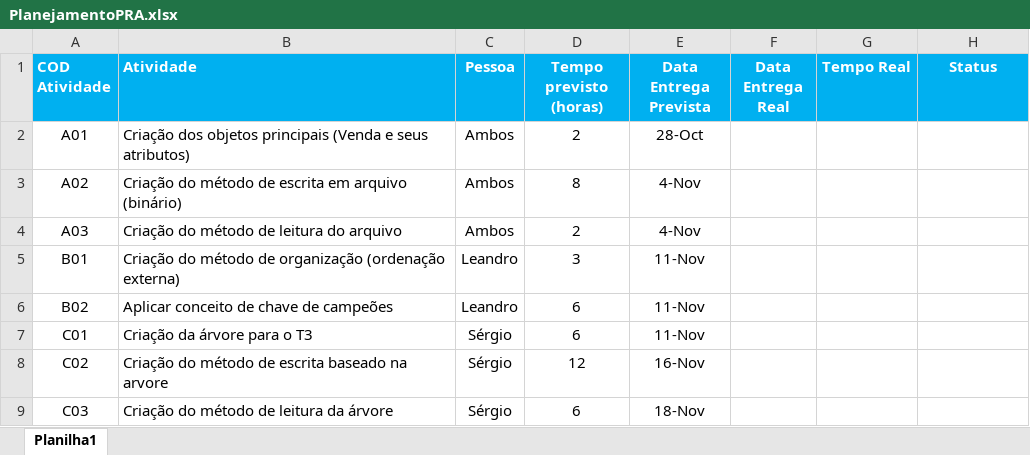
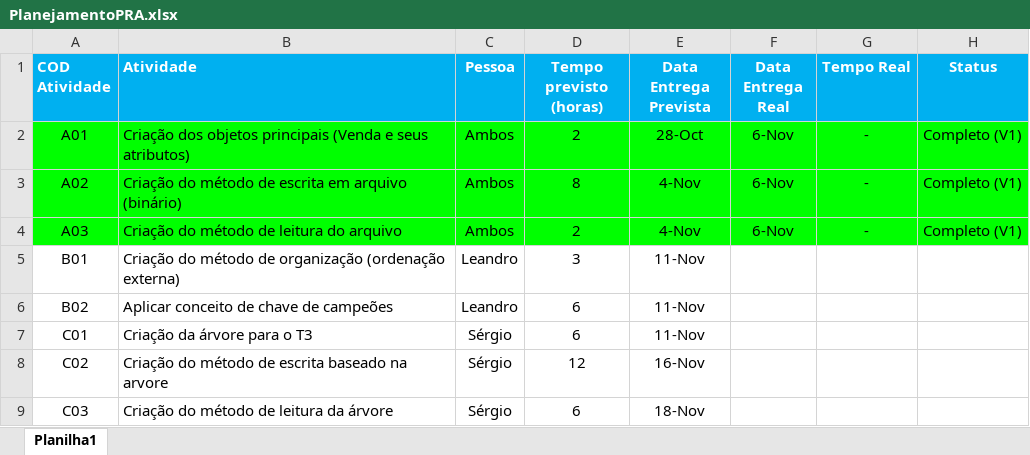
Before and after one commit to SergioSenem/ProjetoArquivos, an Excel workbook: PlanejamentoPRA.xlsx, sheet Planilha1, drawn as a sheet; values as stored, in another font and other column widths than the file's, no borders; the diff names each change by its address in the sheet, - before the commit and + after, or states it on an @@ line.

Commit message:
Atualizando planilha

```diff
--- a/PlanejamentoPRA.xlsx (sheet Planilha1)
+++ b/PlanejamentoPRA.xlsx (sheet Planilha1)
-A2:H4 fill: none
+A2:H4 fill: #00FF00
-F2:F4 (Data Entrega Real): (empty)
+F2:F4 (Data Entrega Real): 6-Nov
-G2:G4 (Tempo Real): (empty)
+G2:G4 (Tempo Real): -
-H2:H4 (Status): (empty)
+H2:H4 (Status): Completo (V1)
```
